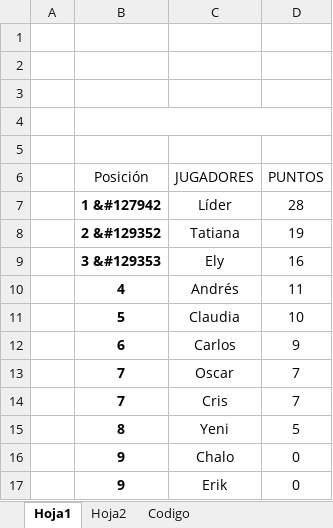
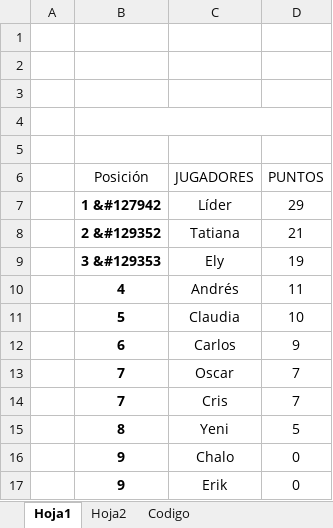
Before and after one commit to diacono81/WebLUdo, an Excel workbook: Datos.xlsm, sheet Hoja1, drawn as a sheet; values as stored, in another font and other column widths than the file's, no borders; charts and pictures and table styles not drawn; the diff names each change by its address in the sheet, - before the commit and + after, or states it on an @@ line.

```diff
--- a/Datos.xlsm (sheet Hoja1)
+++ b/Datos.xlsm (sheet Hoja1)
-D7 (PUNTOS): 28
+D7 (PUNTOS): 29
-D8 (PUNTOS): 19
+D8 (PUNTOS): 21
-D9 (PUNTOS): 16
+D9 (PUNTOS): 19
```
Also changed, not shown: sheet Codigo, 1 other file.
